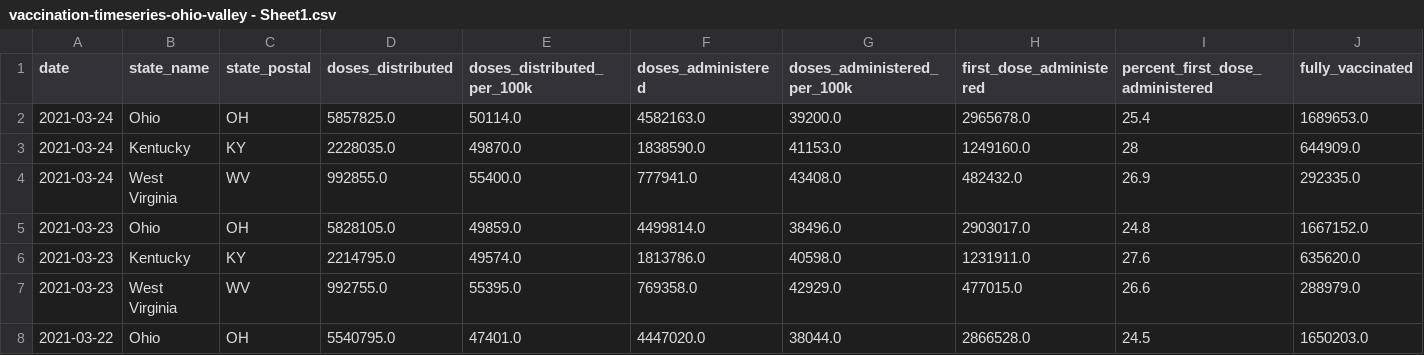
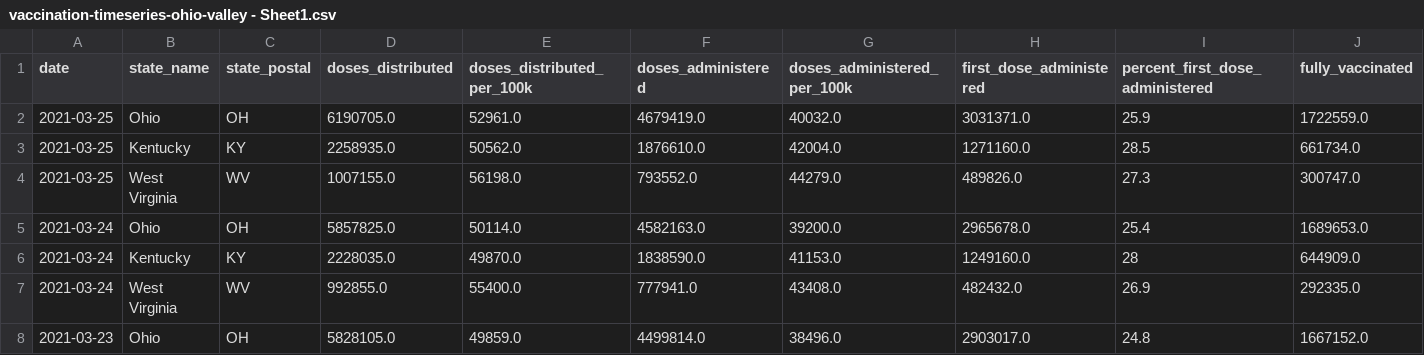
Before and after one commit to louisvillepublicmedia/COVID-Data, a CSV file: vaccination-timeseries-ohio-valley - Sheet1.csv, drawn as a sheet; only a part is shown; the shorter side is filled out with more unchanged rows; rows hold the shown columns only; the diff names each change by its address in the sheet, - before the commit and + after, or states it on an @@ line.

```diff
--- a/vaccination-timeseries-ohio-valley - Sheet1.csv
+++ b/vaccination-timeseries-ohio-valley - Sheet1.csv
+row 2: 2021-03-25 | Ohio | OH | 6190705.0 | 52961.0 | 4679419.0 | 40032.0 | 3031371.0 | 25.9 | 1722559.0
+row 3: 2021-03-25 | Kentucky | KY | 2258935.0 | 50562.0 | 1876610.0 | 42004.0 | 1271160.0 | 28.5 | 661734.0
+row 4: 2021-03-25 | West Virginia | WV | 1007155.0 | 56198.0 | 793552.0 | 44279.0 | 489826.0 | 27.3 | 300747.0
```
Also changed, not shown: vaccine-data-ohio-valley - Sheet1.csv.
